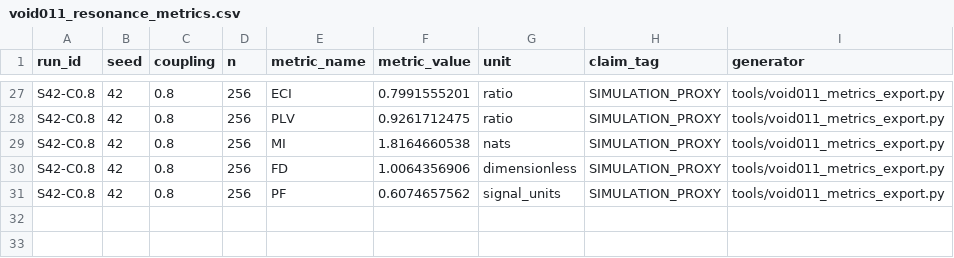
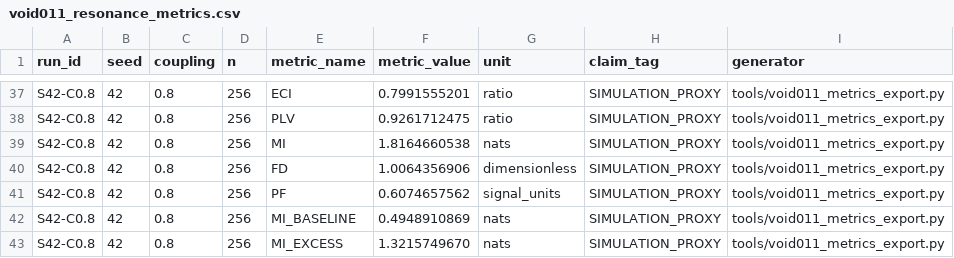
Before and after one commit to fleksible/entaENGELment-, a CSV file: data/metrics/void011_resonance_metrics.csv, drawn as a sheet; only a part is shown, gaps mark what is left out; the diff covers the shown part only.

```diff
--- a/data/metrics/void011_resonance_metrics.csv
+++ b/data/metrics/void011_resonance_metrics.csv
@@ -31 +41,3 @@ S42-C0.8,42,0.8,256,FD,1.0064356906,dimensionless,SIMULATION_PROXY,tools/void011
 S42-C0.8,42,0.8,256,PF,0.6074657562,signal_units,SIMULATION_PROXY,tools/void011_metrics_export.py
+S42-C0.8,42,0.8,256,MI_BASELINE,0.4948910869,nats,SIMULATION_PROXY,tools/void011_metrics_export.py
+S42-C0.8,42,0.8,256,MI_EXCESS,1.3215749670,nats,SIMULATION_PROXY,tools/void011_metrics_export.py
```
Also changed, not shown: 10 added rows elsewhere in this file, 4 other files.
